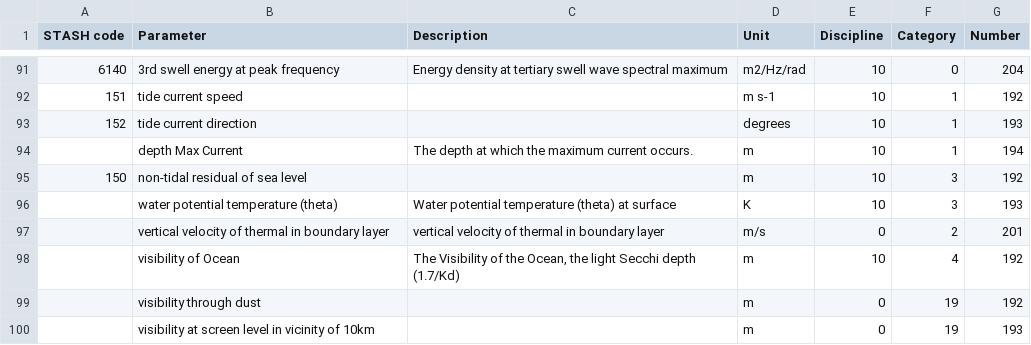
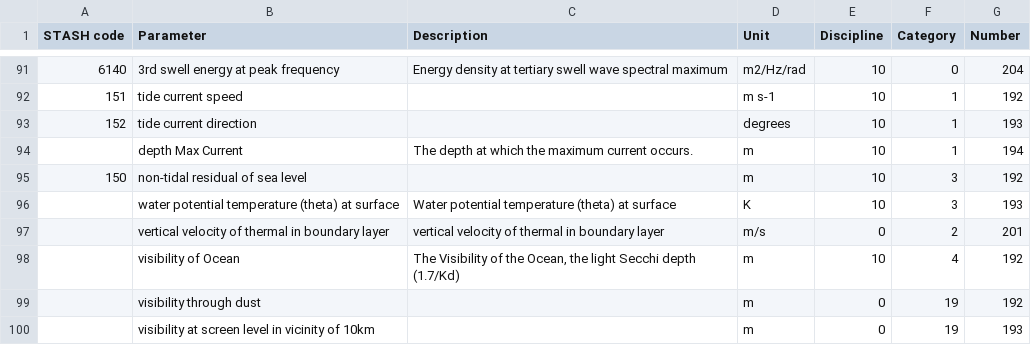
Before and after one commit to MetOffice/localTables-GRIB-BUFR, a CSV file: grib/grib2/GRIB2ParameterLocalTable.csv, drawn as a sheet; only a part is shown, gaps mark what is left out.

Commit message:
Update GRIB2ParameterLocalTable.csv

```diff
--- a/grib/grib2/GRIB2ParameterLocalTable.csv
+++ b/grib/grib2/GRIB2ParameterLocalTable.csv
@@ -95,3 +95,3 @@ STASH code,Parameter,Description,Unit,Discipline,Category,Number
 150,non-tidal residual of sea level,,m,10,3,192
-,water potential temperature (theta),Water potential temperature (theta) at surface,K,10,3,193
+,water potential temperature (theta) at surface,Water potential temperature (theta) at surface,K,10,3,193
 ,vertical velocity of thermal in boundary layer,vertical velocity of thermal in boundary layer,m/s,0,2,201
```
